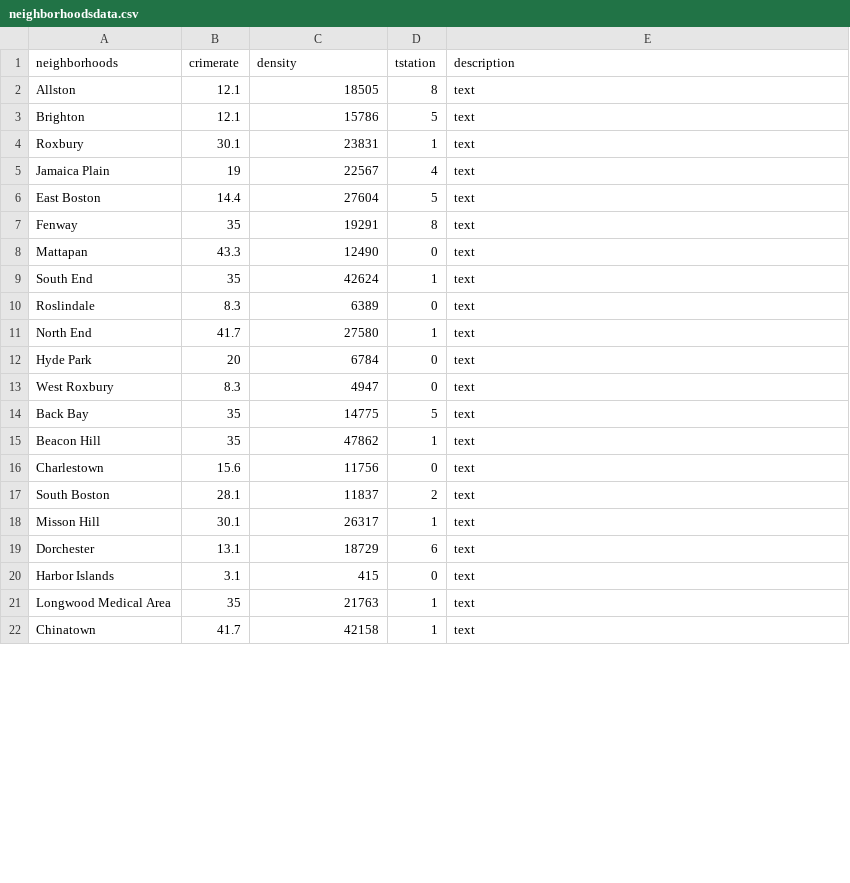
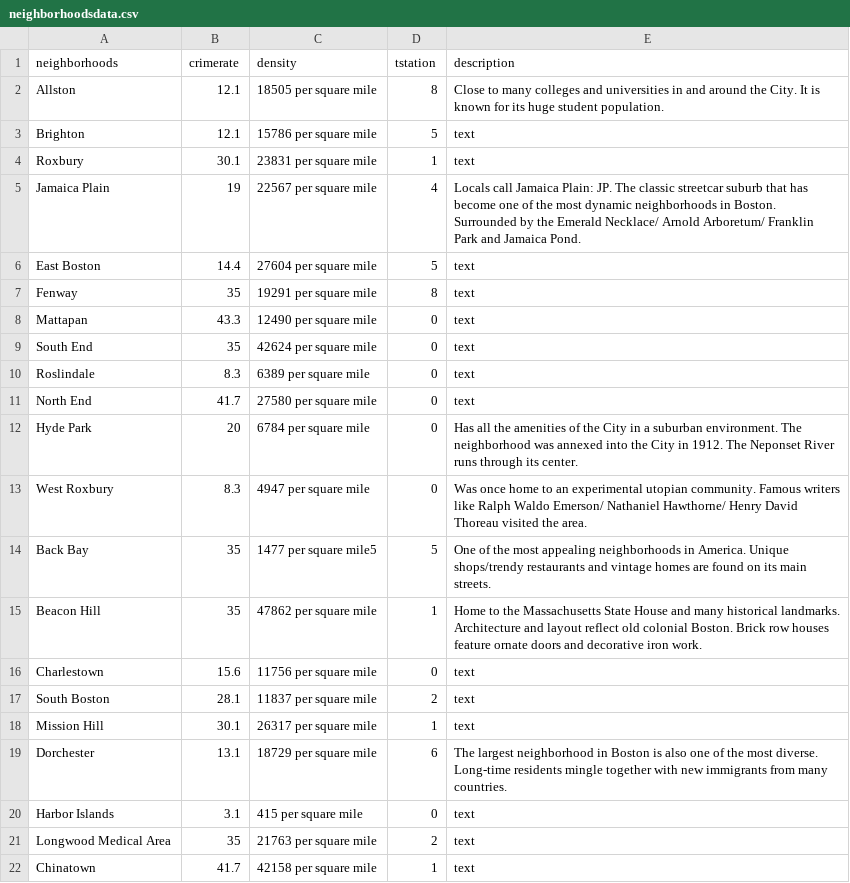
Before and after one commit to VizTechFall2017/week12-yichiacheng, a CSV file: PS01/neighborhoodsdata.csv, drawn as a sheet; only a part is shown; the diff covers the shown part only.

```diff
--- a/PS01/neighborhoodsdata.csv
+++ b/PS01/neighborhoodsdata.csv
@@ -1,22 +1,22 @@
 neighborhoods,crimerate,density,tstation,description
-Allston,12.1,18505,8,text
-Brighton,12.1,15786,5,text
-Roxbury,30.1,23831,1,text
-Jamaica Plain,19,22567,4,text
-East Boston,14.4,27604,5,text
-Fenway,35,19291,8,text
-Mattapan,43.3,12490,0,text
-South End,35,42624,1,text
-Roslindale,8.3,6389,0,text
-North End,41.7,27580,1,text
-Hyde Park,20,6784,0,text
-West Roxbury,8.3,4947,0,text
-Back Bay,35,14775,5,text
-Beacon Hill,35,47862,1,text
-Charlestown,15.6,11756,0,text
-South Boston,28.1,11837,2,text
-Misson Hill,30.1,26317,1,text
-Dorchester,13.1,18729,6,text
-Harbor Islands,3.1,415,0,text
-Longwood Medical Area,35,21763,1,text
-Chinatown,41.7,42158,1,text
+Allston,12.1,18505 per square mile,8,Close to many colleges and universities in and around the City. It is known for its huge student population.
+Brighton,12.1,15786 per square mile,5,text
+Roxbury,30.1,23831 per square mile,1,text
+Jamaica Plain,19,22567 per square mile,4,Locals call Jamaica Plain: JP. The classic streetcar suburb that has become one of the most dynamic neighborhoods in Boston. Surrounded by the Emerald Necklace/ Arnold Arboretum/ Franklin Park and Jamaica Pond.
+East Boston,14.4,27604 per square mile,5,text
+Fenway,35,19291 per square mile,8,text
+Mattapan,43.3,12490 per square mile,0,text
+South End,35,42624 per square mile,0,text
+Roslindale,8.3,6389 per square mile,0,text
+North End,41.7,27580 per square mile,0,text
+Hyde Park,20,6784 per square mile,0,Has all the amenities of the City in a suburban environment. The neighborhood was annexed into the City in 1912. The Neponset River runs through its center.
+West Roxbury,8.3,4947 per square mile,0,Was once home to an experimental utopian community. Famous writers like Ralph Waldo Emerson/ Nathaniel Hawthorne/ Henry David Thoreau visited the area.
+Back Bay,35,1477 per square mile5,5,One of the most appealing neighborhoods in America. Unique shops/trendy restaurants and vintage homes are found on its main streets.
+Beacon Hill,35,47862 per square mile,1,Home to the Massachusetts State House and many historical landmarks. Architecture and layout reflect old colonial Boston. Brick row houses feature ornate doors and decorative iron work.
+Charlestown,15.6,11756 per square mile,0,text
+South Boston,28.1,11837 per square mile,2,text
+Mission Hill,30.1,26317 per square mile,1,text
+Dorchester,13.1,18729 per square mile,6,The largest neighborhood in Boston is also one of the most diverse. Long-time residents mingle together with new immigrants from many countries.
+Harbor Islands,3.1,415 per square mile,0,text
+Longwood Medical Area,35,21763 per square mile,2,text
+Chinatown,41.7,42158 per square mile,1,text
```
Also changed, not shown: 4 edited cells elsewhere in this file, PS01/tstations.csv, 5 other files.
